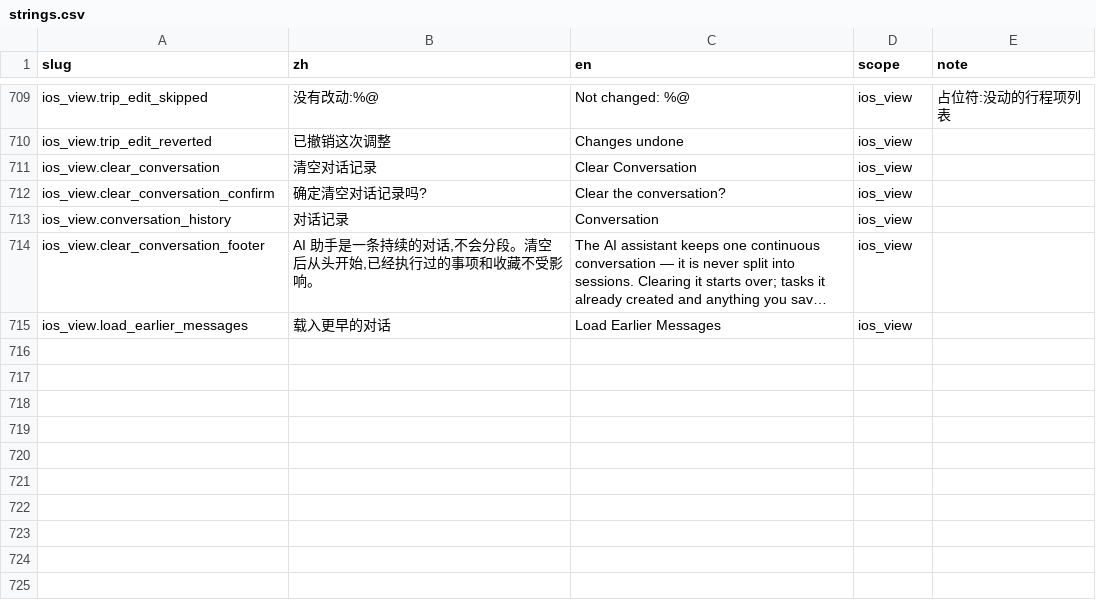
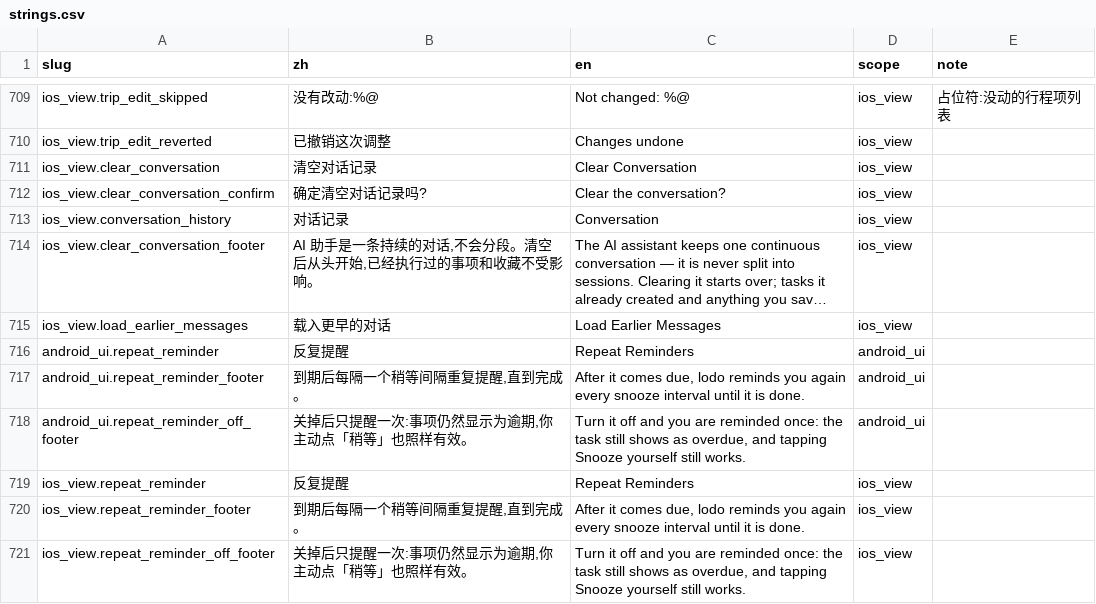
Before and after one commit to Lu-Zhan/lodo, a CSV file: i18n/strings.csv, drawn as a sheet; only a part is shown, gaps mark what is left out; long unchanged cells end in …; the diff names each change by its address in the sheet, - before the commit and + after, or states it on an @@ line.

```diff
--- a/i18n/strings.csv
+++ b/i18n/strings.csv
+row 716: android_ui.repeat_reminder | 反复提醒 | Repeat Reminders | android_ui
+row 717: android_ui.repeat_reminder_footer | 到期后每隔一个稍等间隔重复提醒,直到完成。 | After it comes due, lodo reminds you again every snooze interval until it is done. | android_ui
+row 718: android_ui.repeat_reminder_off_footer | 关掉后只提醒一次:事项仍然显示为逾期,你主动点「稍等」也照样有效。 | Turn it off and you are reminded once: the task still shows as overdue, and tapping Snooze yourself still works. | android_ui
+row 719: ios_view.repeat_reminder | 反复提醒 | Repeat Reminders | ios_view
+row 720: ios_view.repeat_reminder_footer | 到期后每隔一个稍等间隔重复提醒,直到完成。 | After it comes due, lodo reminds you again every snooze interval until it is done. | ios_view
+row 721: ios_view.repeat_reminder_off_footer | 关掉后只提醒一次:事项仍然显示为逾期,你主动点「稍等」也照样有效。 | Turn it off and you are reminded once: the task still shows as overdue, and tapping Snooze yourself still works. | ios_view
```
Also changed, not shown: 21 other files.
